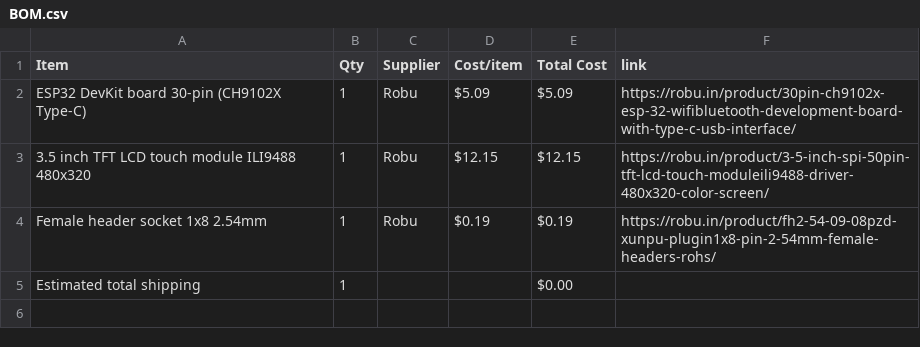
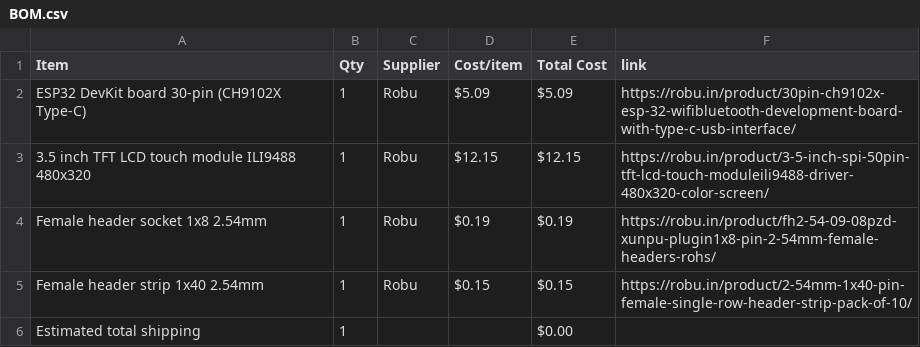
Before and after one commit to rafay-069/bloop, a CSV file: BOM.csv, drawn as a sheet.

Commit message:
Sync bloop from Half Life

```diff
--- a/BOM.csv
+++ b/BOM.csv
@@ -4,2 +4,3 @@ ESP32 DevKit board 30-pin (CH9102X Type-C),1,Robu,$5.09,$5.09,https://robu.in/pr
 Female header socket 1x8 2.54mm,1,Robu,$0.19,$0.19,https://robu.in/product/fh2-54-09-08pzd-xunpu-plugin1x8-pin-2-54mm-female-headers-rohs/
+Female header strip 1x40 2.54mm,1,Robu,$0.15,$0.15,https://robu.in/product/2-54mm-1x40-pin-female-single-row-header-strip-pack-of-10/
 Estimated total shipping,1,,,$0.00,
```
